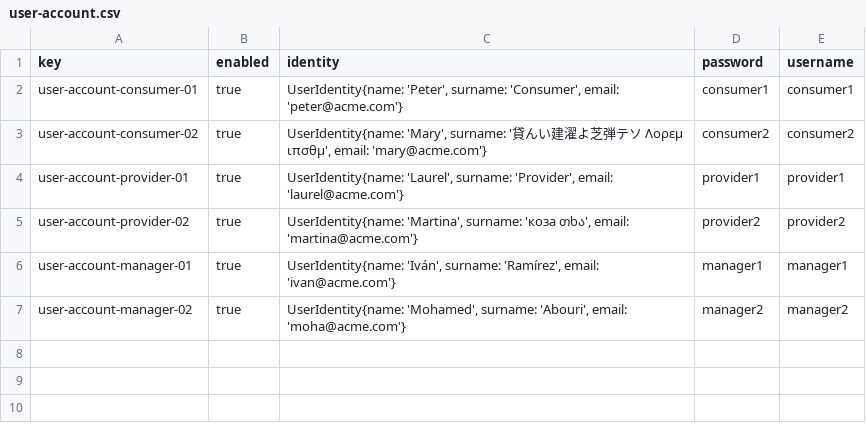
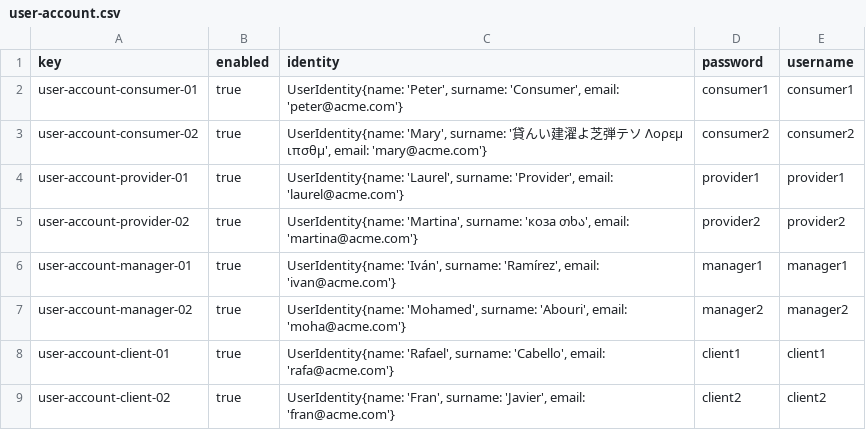
Before and after one commit to DP2-C1-011/DP2-C1.011, a CSV file: src/main/webapp/WEB-INF/resources/sample-data/user-account.csv, drawn as a sheet.

```diff
--- a/src/main/webapp/WEB-INF/resources/sample-data/user-account.csv
+++ b/src/main/webapp/WEB-INF/resources/sample-data/user-account.csv
@@ -7 +7,3 @@ user-account-manager-01,true,"UserIdentity{name: 'Iván', surname: 'Ramírez', e
 user-account-manager-02,true,"UserIdentity{name: 'Mohamed', surname: 'Abouri', email: 'moha@acme.com'}",manager2,manager2
+user-account-client-01,true,"UserIdentity{name: 'Rafael', surname: 'Cabello', email: 'rafa@acme.com'}",client1,client1
+user-account-client-02,true,"UserIdentity{name: 'Fran', surname: 'Javier', email: 'fran@acme.com'}",client2,client2
```
Also changed, not shown: 7 other files.
